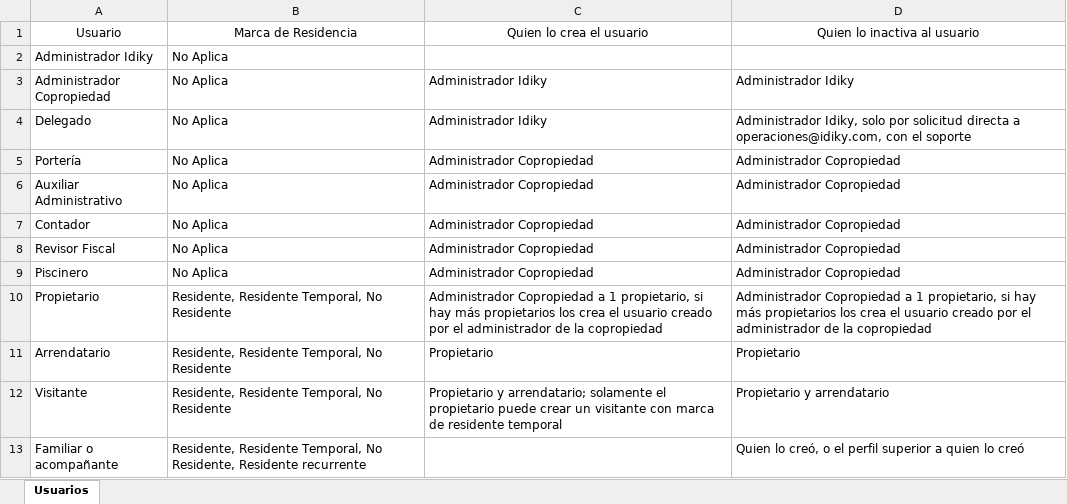
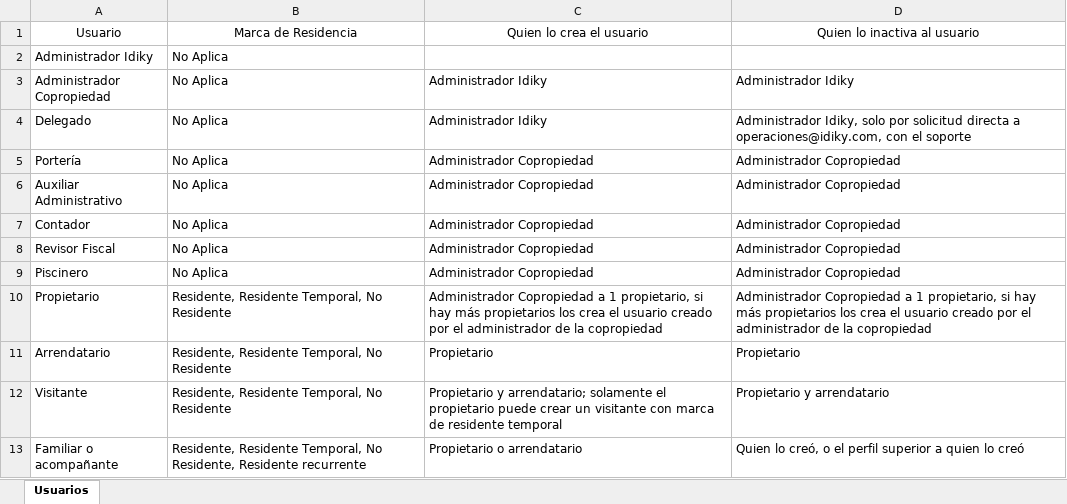
Before and after one commit to neuroneter/idiky, an Excel workbook: docs/recursos/roles-de-alice.xlsx, sheet Usuarios, drawn as a sheet; values as stored, in another font and other column widths than the file's, no borders; the diff names each change by its address in the sheet, - before the commit and + after, or states it on an @@ line.

```diff
--- a/docs/recursos/roles-de-alice.xlsx (sheet Usuarios)
+++ b/docs/recursos/roles-de-alice.xlsx (sheet Usuarios)
-C13: (empty)
+C13: Propietario o arrendatario
```
Also changed, not shown: 2 other files.
